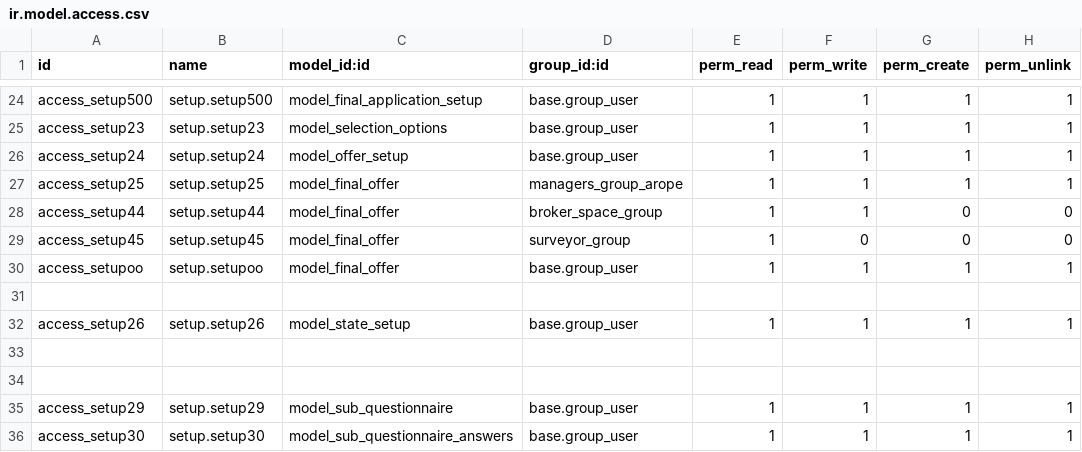
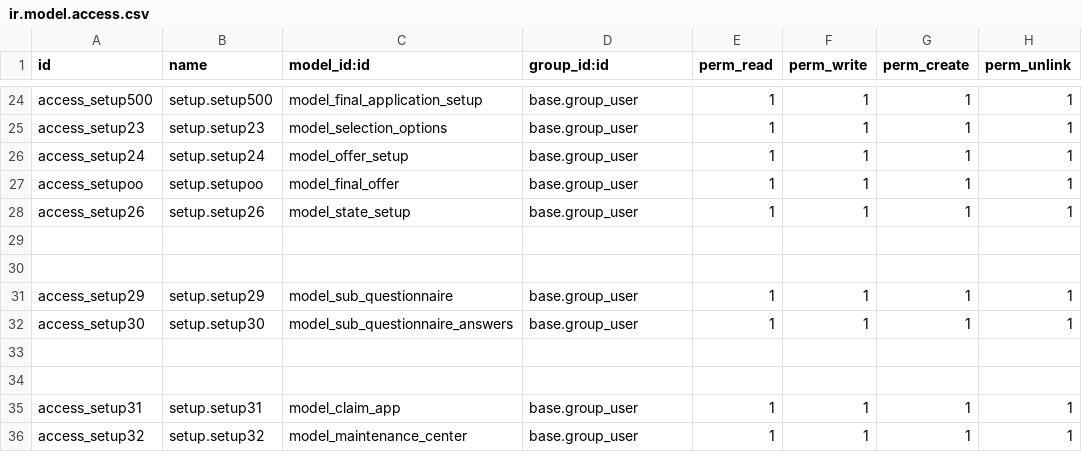
Before and after one commit to blackbelts/Arope_spaces, a CSV file: security/ir.model.access.csv, drawn as a sheet; only a part is shown, gaps mark what is left out; the shorter side is filled out with more unchanged rows; the diff names each change by its address in the sheet, - before the commit and + after, or states it on an @@ line.

Commit message:
test

```diff
--- a/security/ir.model.access.csv
+++ b/security/ir.model.access.csv
-row 27: access_setup25 | setup.setup25 | model_final_offer | managers_group_arope | 1 | 1 | 1 | 1
-row 28: access_setup44 | setup.setup44 | model_final_offer | broker_space_group | 1 | 1 | 0 | 0
-row 29: access_setup45 | setup.setup45 | model_final_offer | surveyor_group | 1 | 0 | 0 | 0
-row 31: (empty)
```
